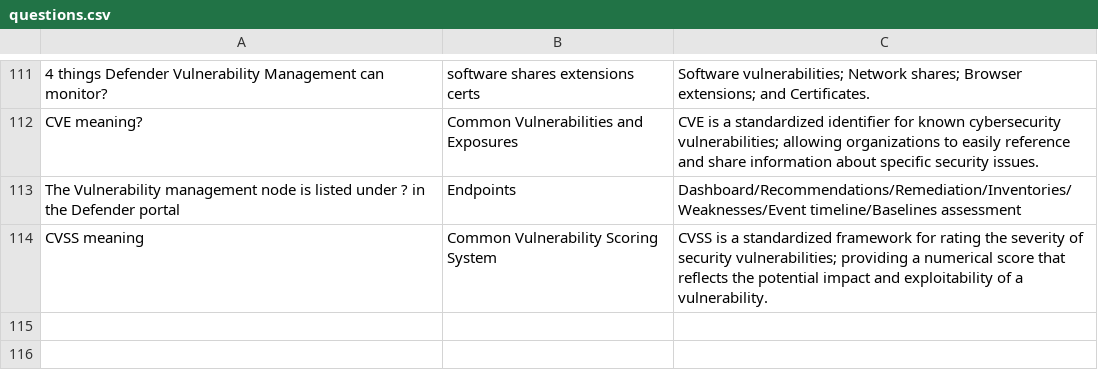
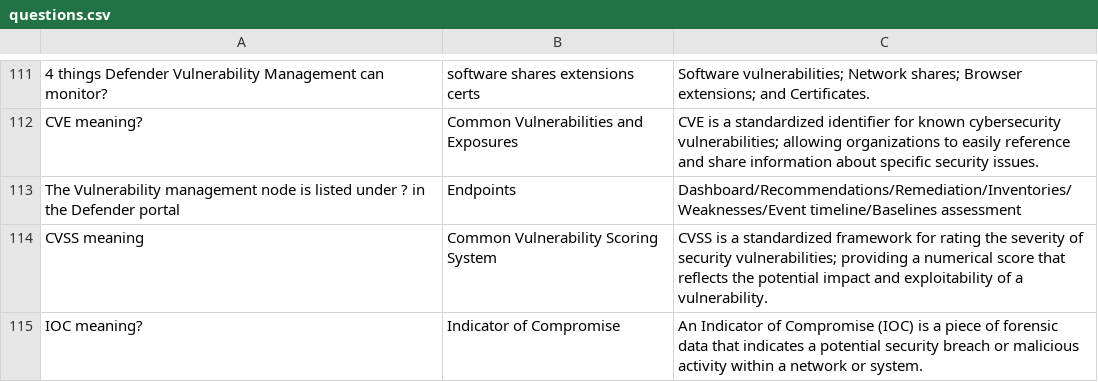
Before and after one commit to basinx/MemoryGame, a CSV file: questions.csv, drawn as a sheet; only a part is shown, gaps mark what is left out; the diff names each change by its address in the sheet, - before the commit and + after, or states it on an @@ line.

Commit message:
add to csv

```diff
--- a/questions.csv
+++ b/questions.csv
+row 115: IOC meaning? | Indicator of Compromise | An Indicator of Compromise (IOC) is a piece of forensic data that indicates a potential security breach or malicious activity within a network or system.
```
